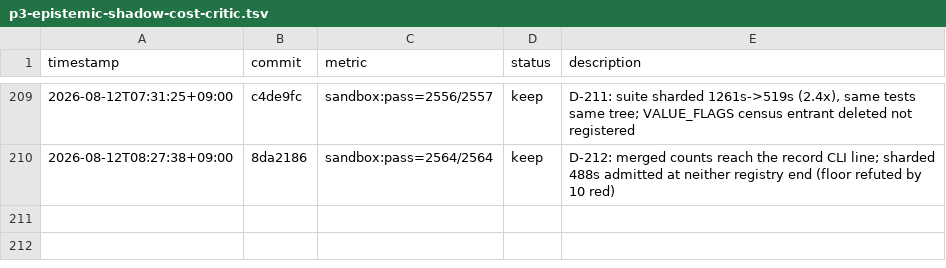
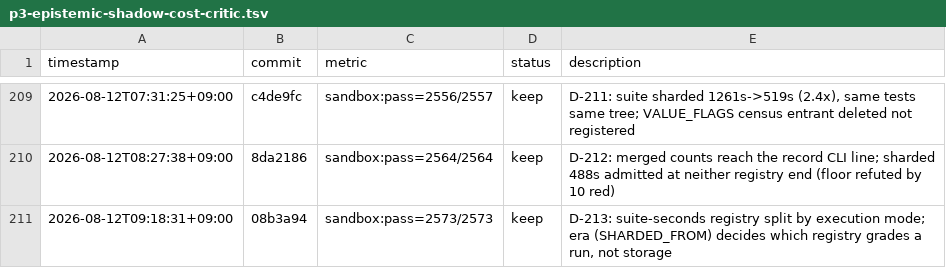
Before and after one commit to Geonhee-LEE/Representation-Aware-MPPI, a TSV file: results/p3-epistemic-shadow-cost-critic.tsv, drawn as a sheet; only a part is shown, gaps mark what is left out.

Commit message:
[auto] TSV row + claim line for D-213 (2573 passed, 564s sharded)
TODO: STATE next-actionable #1
Phase: P3
Metric: sandbox:pass=2573/2573

Journal records a third sharded reading (564s vs 488/475) without appending it
to OBSERVED_SHARDED_SUITE_SECONDS: the registry's contents are pinned by a test
written this cycle, so the append would cost a second suite run under D-043.
It sharpens the non-monotonicity claim from two points to three.

```diff
--- a/results/p3-epistemic-shadow-cost-critic.tsv
+++ b/results/p3-epistemic-shadow-cost-critic.tsv
@@ -210 +210,2 @@ timestamp	commit	metric	status	description
 2026-08-12T08:27:38+09:00	8da2186	sandbox:pass=2564/2564	keep	D-212: merged counts reach the record CLI line; sharded 488s admitted at neither registry end (floor refuted by 10 red)
+2026-08-12T09:18:31+09:00	08b3a94	sandbox:pass=2573/2573	keep	D-213: suite-seconds registry split by execution mode; era (SHARDED_FROM) decides which registry grades a run, not storage
```
Also changed, not shown: 1 other file.
